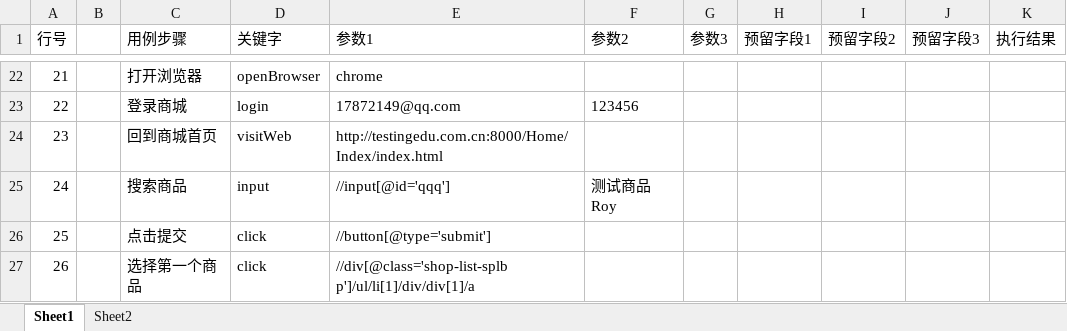
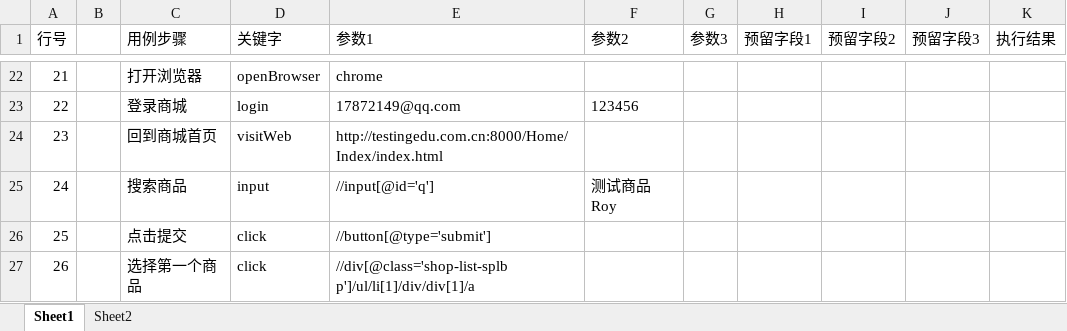
Before and after one commit to taotao1234567/Vip03Alure, an Excel workbook: cases/WebCases2.xlsx, sheet Sheet1, drawn as a sheet; only a part is shown, gaps mark what is left out; values as stored, in another font and other column widths than the file's, no borders; the diff names each change by its address in the sheet, - before the commit and + after, or states it on an @@ line.

```diff
--- a/cases/WebCases2.xlsx (sheet Sheet1)
+++ b/cases/WebCases2.xlsx (sheet Sheet1)
-E25 (参数1): //input[@id='qqq']
+E25 (参数1): //input[@id='q']
```
Also changed, not shown: 2 other files.
